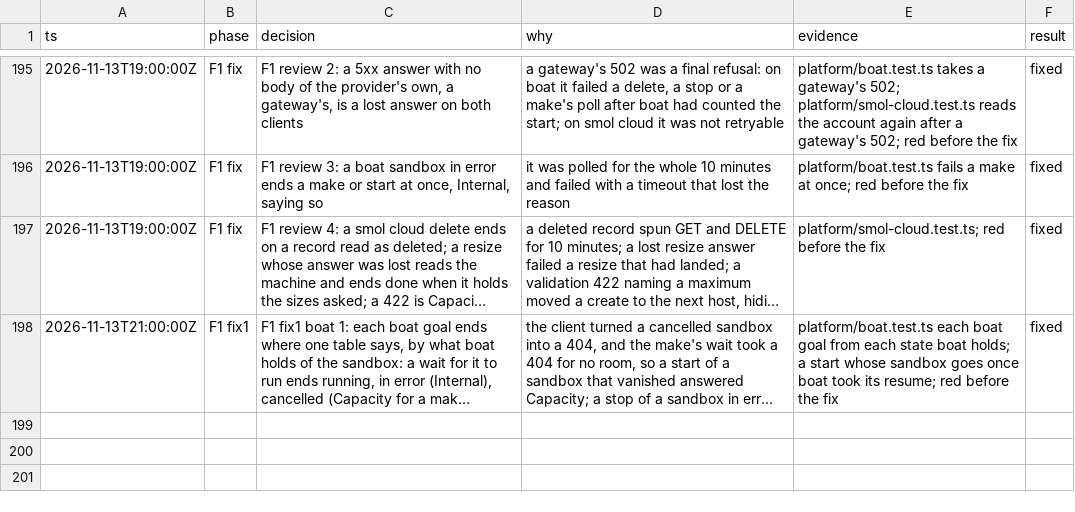
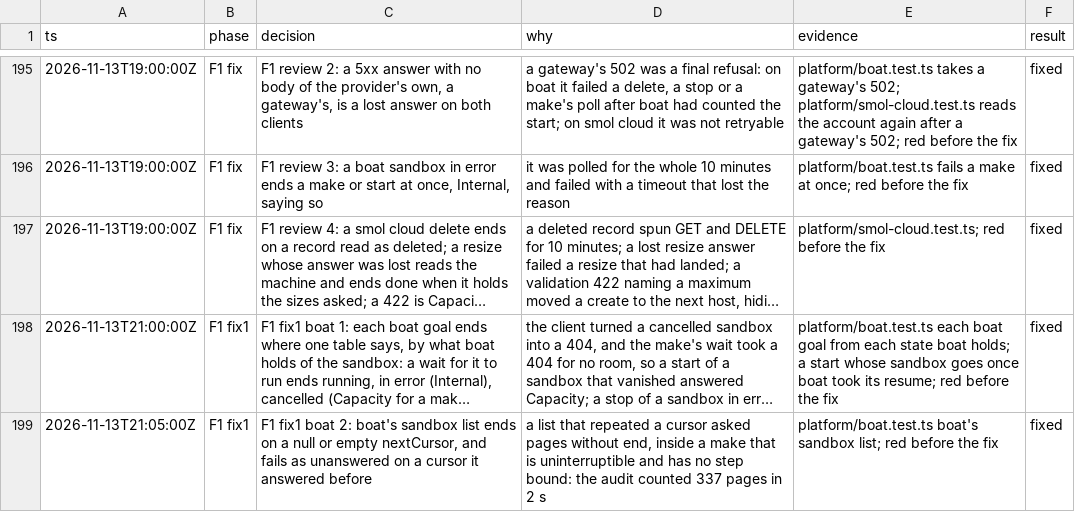
Before and after one commit to gjermundgaraba/clankerbox, a TSV file: docs/design/control-plane-decisions.tsv, drawn as a sheet; only a part is shown, gaps mark what is left out; long unchanged cells end in …; the diff names each change by its address in the sheet, - before the commit and + after, or states it on an @@ line.

Commit message:
End boat's sandbox list on a cursor it answered before
The list followed pageInfo.nextCursor for as long as boat gave one, so
a cursor boat answered twice, or a cycle of them, asked pages without
end inside a make that nothing can cut short. An empty cursor was also
taken for another page.

The list now remembers every cursor it followed: one answered again
fails the list as unanswered, which its callers already settle as a
lost answer, and a null or empty cursor ends it.

```diff
--- a/docs/design/control-plane-decisions.tsv
+++ b/docs/design/control-plane-decisions.tsv
+row 199: 2026-11-13T21:05:00Z | F1 fix1 | F1 fix1 boat 2: boat's sandbox list ends on a null or empty nextCursor, and fails as unanswered on a cursor it answered before | a list that repeated a cursor asked pages without end, inside a make that is uninterruptible and has no step bound: the audit counted 337 pages in 2 s | platform/boat.test.ts boat's sandbox list; red before the fix | fixed
```
Also changed, not shown: 3 other files.
